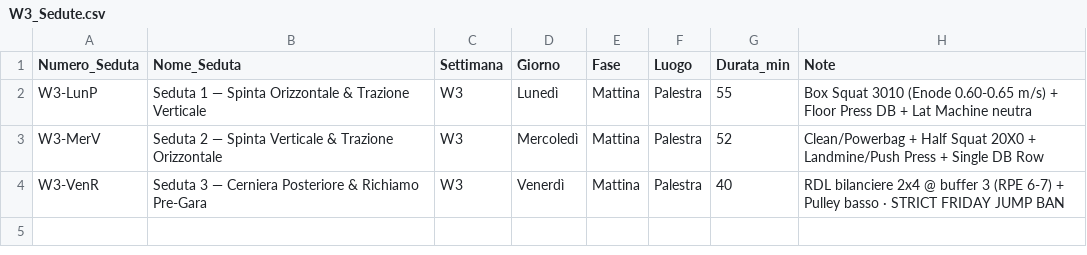
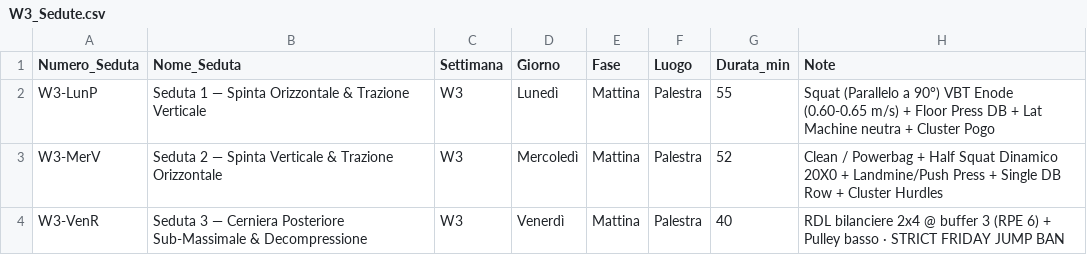
Before and after one commit to pamangiapane-lgtm/schede-allenamento, a CSV file: docs/data/W3_Sedute.csv, drawn as a sheet.

```diff
--- a/docs/data/W3_Sedute.csv
+++ b/docs/data/W3_Sedute.csv
@@ -1,4 +1,4 @@
 Numero_Seduta,Nome_Seduta,Settimana,Giorno,Fase,Luogo,Durata_min,Note
-W3-LunP,Seduta 1 — Spinta Orizzontale & Trazione Verticale,W3,Lunedì,Mattina,Palestra,55,Box Squat 3010 (Enode 0.60-0.65 m/s) + Floor Press DB + Lat Machine neutra
-W3-MerV,Seduta 2 — Spinta Verticale & Trazione Orizzontale,W3,Mercoledì,Mattina,Palestra,52,Clean/Powerbag + Half Squat 20X0 + Landmine/Push Press + Single DB Row
-W3-VenR,Seduta 3 — Cerniera Posteriore & Richiamo Pre-Gara,W3,Venerdì,Mattina,Palestra,40,RDL bilanciere 2x4 @ buffer 3 (RPE 6-7) + Pulley basso · STRICT FRIDAY JUMP BAN
+W3-LunP,Seduta 1 — Spinta Orizzontale & Trazione Verticale,W3,Lunedì,Mattina,Palestra,55,Squat (Parallelo a 90°) VBT Enode (0.60-0.65 m/s) + Floor Press DB + Lat Machine neutra + Cluster Pogo
+W3-MerV,Seduta 2 — Spinta Verticale & Trazione Orizzontale,W3,Mercoledì,Mattina,Palestra,52,Clean / Powerbag + Half Squat Dinamico 20X0 + Landmine/Push Press + Single DB Row + Cluster Hurdles
+W3-VenR,Seduta 3 — Cerniera Posteriore Sub-Massimale & Decompressione,W3,Venerdì,Mattina,Palestra,40,RDL bilanciere 2x4 @ buffer 3 (RPE 6) + Pulley basso · STRICT FRIDAY JUMP BAN
```
Also changed, not shown: data/W4_Sedute.csv, docs/data/W4_Sedute.csv, 5 other files.
